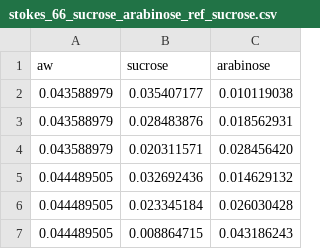
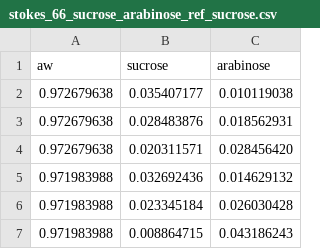
Before and after one commit to pedro-callil/IC_2021_Modelagem_Termodinamica, a CSV file: data/converted/stokes_66_sucrose_arabinose_ref_sucrose.csv, drawn as a sheet.

Commit message:
Updated files with data from Stokes (1966).

```diff
--- a/data/converted/stokes_66_sucrose_arabinose_ref_sucrose.csv
+++ b/data/converted/stokes_66_sucrose_arabinose_ref_sucrose.csv
@@ -1,7 +1,7 @@
 aw,sucrose,arabinose
-0.043588979,0.035407177,0.010119038
-0.043588979,0.028483876,0.018562931
-0.043588979,0.020311571,0.028456420
-0.044489505,0.032692436,0.014629132
-0.044489505,0.023345184,0.026030428
-0.044489505,0.008864715,0.043186243
+0.972679638,0.035407177,0.010119038
+0.972679638,0.028483876,0.018562931
+0.972679638,0.020311571,0.028456420
+0.971983988,0.032692436,0.014629132
+0.971983988,0.023345184,0.026030428
+0.971983988,0.008864715,0.043186243
```
Also changed, not shown: data/converted/stokes_66_sucrose_glucose_ref_sucrose.csv, data/converted/stokes_66_sucrose_glycerol_ref_sucrose.csv, 11 other files.
